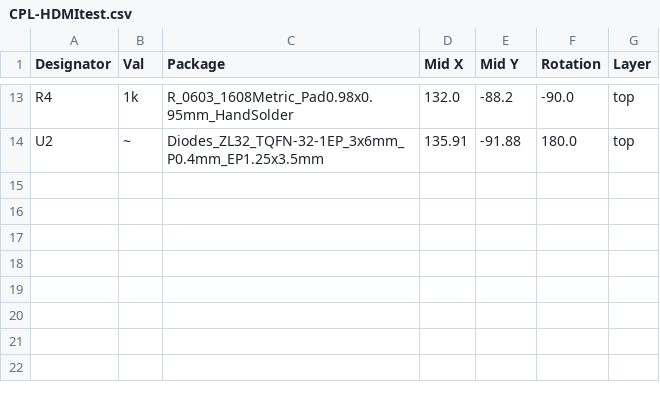
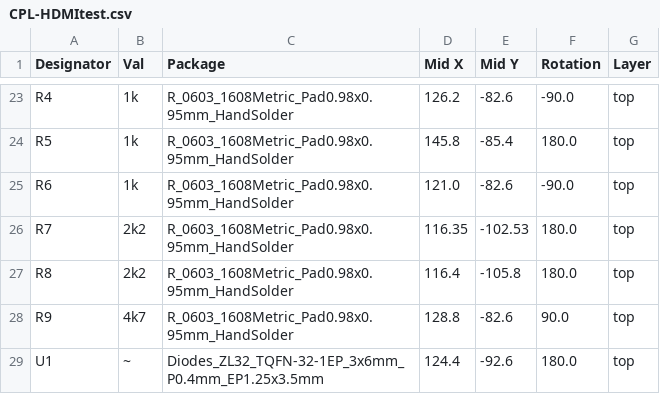
Before and after one commit to fachat/cbm_ultipet, a CSV file: HDMItest/jlcpcb/production_files/CPL-HDMItest.csv, drawn as a sheet; only a part is shown, gaps mark what is left out; addresses are those after the commit; the diff covers the shown part only; the diff names each change by its address in the sheet, - before the commit and + after, or states it on an @@ line.

```diff
--- a/HDMItest/jlcpcb/production_files/CPL-HDMItest.csv
+++ b/HDMItest/jlcpcb/production_files/CPL-HDMItest.csv
-D23 (Mid X): 132.0
+D23 (Mid X): 126.2
-E23 (Mid Y): -88.2
+E23 (Mid Y): -82.6
+row 24: R5 | 1k | R_0603_1608Metric_Pad0.98x0.95mm_HandSolder | 145.8 | -85.4 | 180.0 | top
+row 25: R6 | 1k | R_0603_1608Metric_Pad0.98x0.95mm_HandSolder | 121.0 | -82.6 | -90.0 | top
+row 26: R7 | 2k2 | R_0603_1608Metric_Pad0.98x0.95mm_HandSolder | 116.35 | -102.53 | 180.0 | top
+row 27: R8 | 2k2 | R_0603_1608Metric_Pad0.98x0.95mm_HandSolder | 116.4 | -105.8 | 180.0 | top
+row 28: R9 | 4k7 | R_0603_1608Metric_Pad0.98x0.95mm_HandSolder | 128.8 | -82.6 | 90.0 | top
-A29 (Designator): U2
+A29 (Designator): U1
-D29 (Mid X): 135.91
+D29 (Mid X): 124.4
-E29 (Mid Y): -91.88
+E29 (Mid Y): -92.6
```
Also changed, not shown: 10 added rows and 22 edited cells elsewhere in this file, HDMItest/jlcpcb/production_files/BOM-HDMItest.csv, 21 other files.
